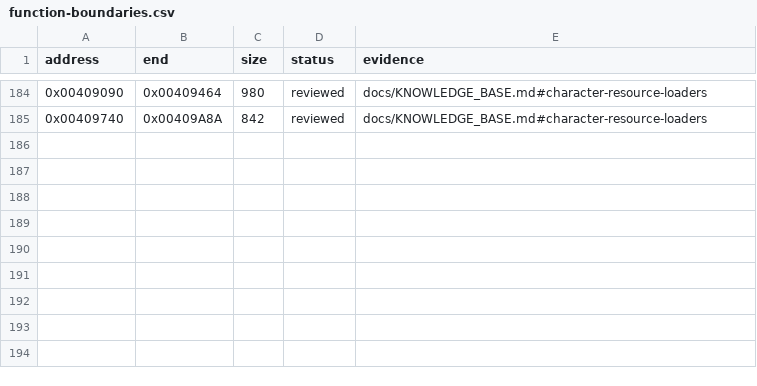
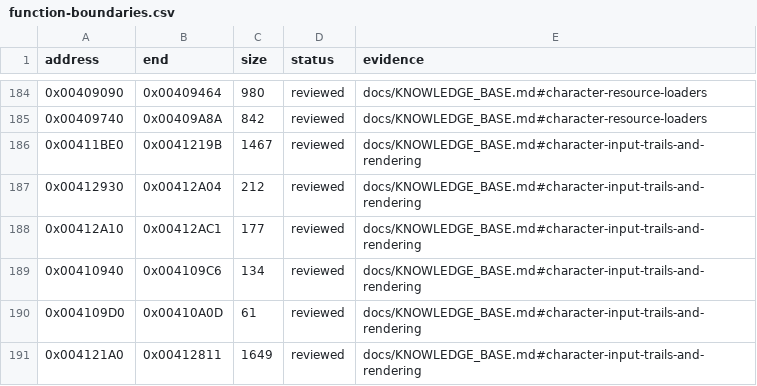
Before and after one commit to N0zoM1z0/Eternal-Fighter-Zero, a CSV file: config/function-boundaries.csv, drawn as a sheet; only a part is shown, gaps mark what is left out; the diff names each change by its address in the sheet, - before the commit and + after, or states it on an @@ line.

```diff
--- a/config/function-boundaries.csv
+++ b/config/function-boundaries.csv
+row 186: 0x00411BE0 | 0x0041219B | 1467 | reviewed | docs/KNOWLEDGE_BASE.md#character-input-trails-and-rendering
+row 187: 0x00412930 | 0x00412A04 | 212 | reviewed | docs/KNOWLEDGE_BASE.md#character-input-trails-and-rendering
+row 188: 0x00412A10 | 0x00412AC1 | 177 | reviewed | docs/KNOWLEDGE_BASE.md#character-input-trails-and-rendering
+row 189: 0x00410940 | 0x004109C6 | 134 | reviewed | docs/KNOWLEDGE_BASE.md#character-input-trails-and-rendering
+row 190: 0x004109D0 | 0x00410A0D | 61 | reviewed | docs/KNOWLEDGE_BASE.md#character-input-trails-and-rendering
+row 191: 0x004121A0 | 0x00412811 | 1649 | reviewed | docs/KNOWLEDGE_BASE.md#character-input-trails-and-rendering
```
Also changed, not shown: config/function-origins.csv, config/implemented.csv, 40 other files.
